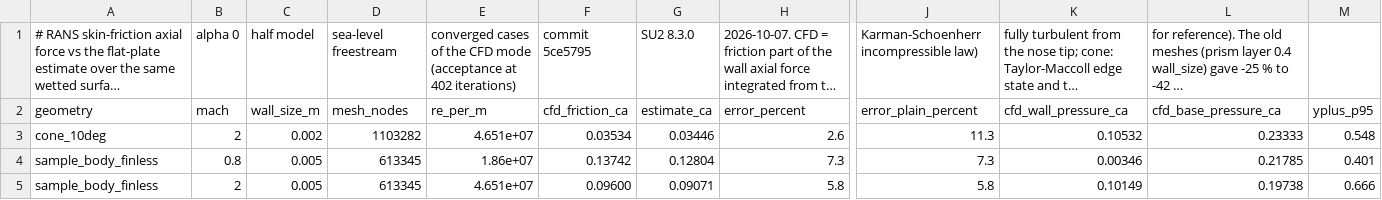
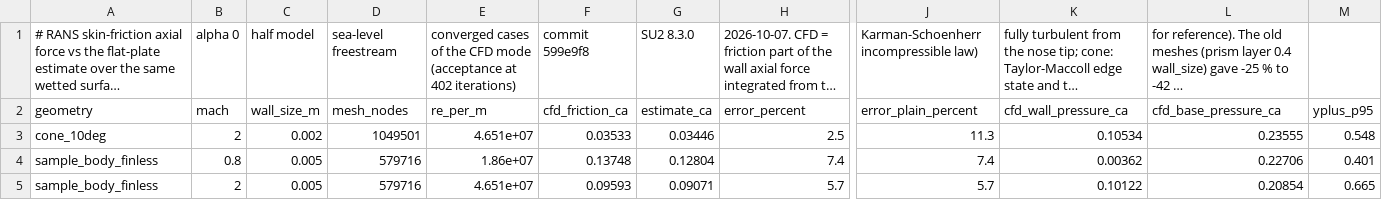
Before and after one commit to ddd3h/ignisyeet, a CSV file: doc/data/cfd/rans_body_friction.csv, drawn as a sheet; only a part is shown, gaps mark what is left out; long unchanged cells end in …; the diff names each change by its address in the sheet, - before the commit and + after, or states it on an @@ line.

```diff
--- a/doc/data/cfd/rans_body_friction.csv
+++ b/doc/data/cfd/rans_body_friction.csv
-F1 (cfd_friction_ca): commit 5ce5795
+F1 (cfd_friction_ca): commit 599e9f8
-D3 (mesh_nodes): 1103282
+D3 (mesh_nodes): 1049501
-F3 (cfd_friction_ca): 0.03534
+F3 (cfd_friction_ca): 0.03533
-H3 (error_percent): 2.6
+H3 (error_percent): 2.5
-K3 (cfd_wall_pressure_ca): 0.10532
+K3 (cfd_wall_pressure_ca): 0.10534
-L3 (cfd_base_pressure_ca): 0.23333
+L3 (cfd_base_pressure_ca): 0.23555
-D4:D5 (mesh_nodes): 613345
+D4:D5 (mesh_nodes): 579716
-F4 (cfd_friction_ca): 0.13742
+F4 (cfd_friction_ca): 0.13748
-H4 (error_percent): 7.3
+H4 (error_percent): 7.4
-J4 (error_plain_percent): 7.3
+J4 (error_plain_percent): 7.4
-K4 (cfd_wall_pressure_ca): 0.00346
+K4 (cfd_wall_pressure_ca): 0.00362
-L4 (cfd_base_pressure_ca): 0.21785
+L4 (cfd_base_pressure_ca): 0.22706
-F5 (cfd_friction_ca): 0.09600
+F5 (cfd_friction_ca): 0.09593
-H5 (error_percent): 5.8
+H5 (error_percent): 5.7
-J5 (error_plain_percent): 5.8
+J5 (error_plain_percent): 5.7
-K5 (cfd_wall_pressure_ca): 0.10149
+K5 (cfd_wall_pressure_ca): 0.10122
-L5 (cfd_base_pressure_ca): 0.19738
+L5 (cfd_base_pressure_ca): 0.20854
-M5 (yplus_p95): 0.666
+M5 (yplus_p95): 0.665
```
Also changed, not shown: doc/data/cfd/rans_body_cases.csv, doc/data/cfd/rans_cone_cp.csv, 2 other files.
